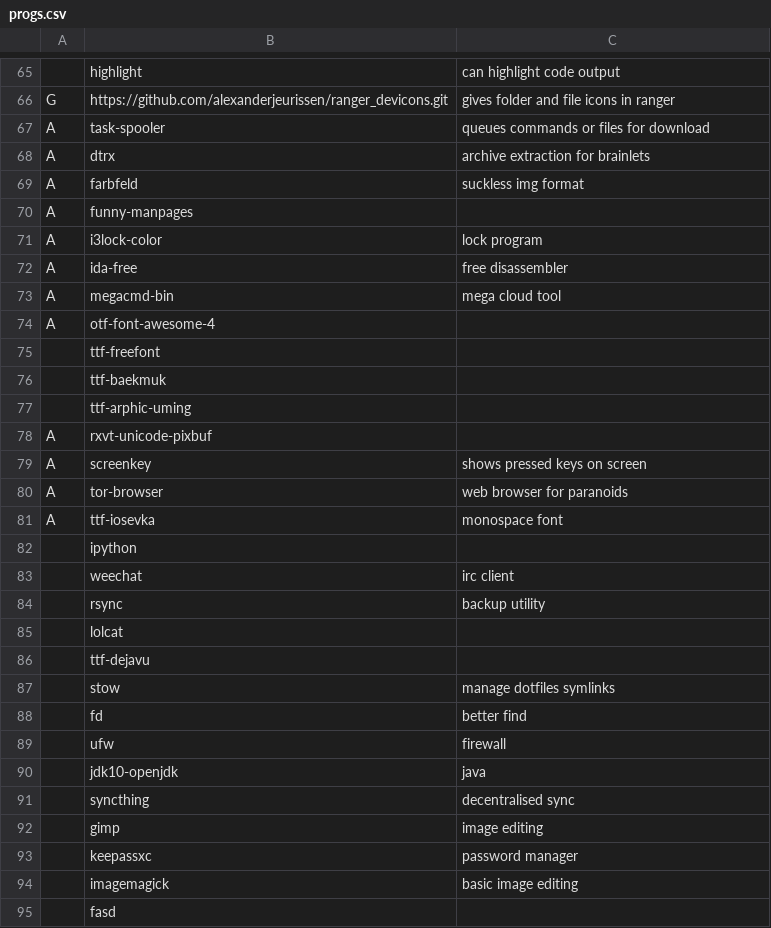
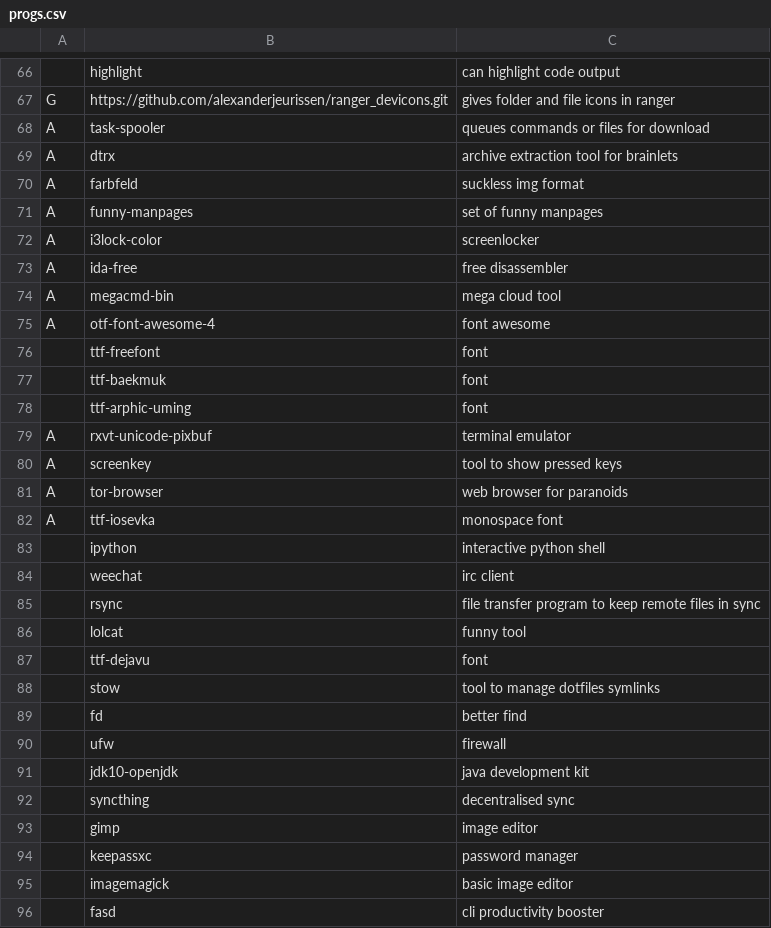
Before and after one commit to jmichalak9/LARBS, a CSV file: progs.csv, drawn as a sheet; only a part is shown, gaps mark what is left out; the diff covers the shown part only.

Commit message:
complete progs descriptions

```diff
--- a/progs.csv
+++ b/progs.csv
@@ -67,21 +68,21 @@ G,https://github.com/alexanderjeurissen/ranger_devicons.git,gives folder and fil
 A,task-spooler,queues commands or files for download
-A,dtrx,archive extraction for brainlets
+A,dtrx,archive extraction tool for brainlets
 A,farbfeld,suckless img format
-A,funny-manpages,
-A,i3lock-color,lock program
+A,funny-manpages,set of funny manpages
+A,i3lock-color,screenlocker
 A,ida-free,free disassembler
 A,megacmd-bin,mega cloud tool
-A,otf-font-awesome-4,
-,ttf-freefont,
-,ttf-baekmuk,
-,ttf-arphic-uming,
-A,rxvt-unicode-pixbuf,
-A,screenkey,shows pressed keys on screen
+A,otf-font-awesome-4,font awesome
+,ttf-freefont,font
+,ttf-baekmuk,font
+,ttf-arphic-uming,font
+A,rxvt-unicode-pixbuf,terminal emulator
+A,screenkey,tool to show pressed keys
 A,tor-browser,web browser for paranoids
 A,ttf-iosevka,monospace font
-,ipython,
+,ipython,interactive python shell
 ,weechat,irc client
-,rsync,backup utility
-,lolcat,
-,ttf-dejavu,
-,stow, manage dotfiles symlinks
+,rsync,file transfer program to keep remote files in sync
+,lolcat,funny tool
+,ttf-dejavu,font
+,stow,tool to manage dotfiles symlinks
@@ -90,6 +91,6 @@ A,ttf-iosevka,monospace font
-,jdk10-openjdk, java
+,jdk10-openjdk,java development kit
 ,syncthing,decentralised sync
-,gimp,image editing
+,gimp,image editor
 ,keepassxc,password manager
-,imagemagick,basic image editing
-,fasd,
+,imagemagick,basic image editor
+,fasd,cli productivity booster
```
Also changed, not shown: 5 added rows, 1 removed row and 6 edited cells elsewhere in this file.
